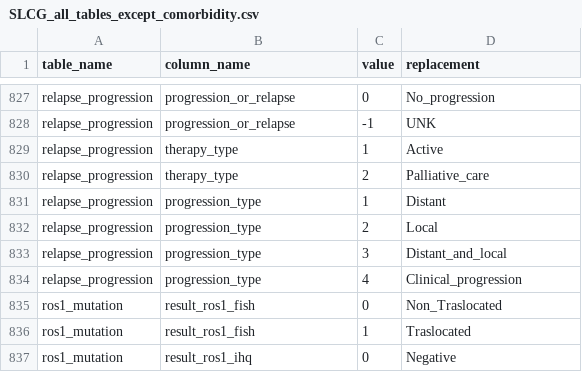
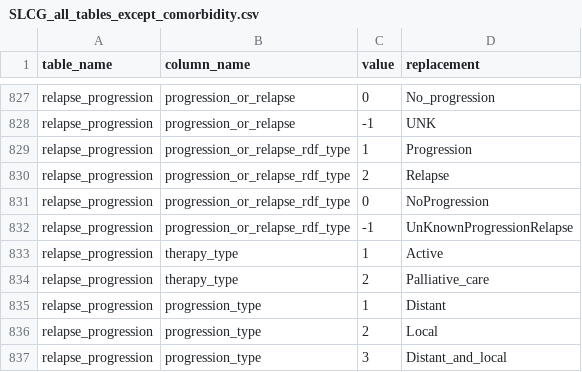
Before and after one commit to SDM-TIB/Dragoman, a CSV file: Sources/CLARIFY-Project/SLCG_all_tables_except_comorbidity.csv, drawn as a sheet; only a part is shown, gaps mark what is left out; the shorter side is filled out with more unchanged rows.

Commit message:
Update SLCG_all_tables_except_comorbidity.csv

```diff
--- a/Sources/CLARIFY-Project/SLCG_all_tables_except_comorbidity.csv
+++ b/Sources/CLARIFY-Project/SLCG_all_tables_except_comorbidity.csv
@@ -828,2 +828,6 @@
 "relapse_progression","progression_or_relapse","-1","UNK"
+"relapse_progression","progression_or_relapse_rdf_type","1","Progression"
+"relapse_progression","progression_or_relapse_rdf_type","2","Relapse"
+"relapse_progression","progression_or_relapse_rdf_type","0","NoProgression"
+"relapse_progression","progression_or_relapse_rdf_type","-1","UnKnownProgressionRelapse"
 "relapse_progression","therapy_type","1","Active"
```
